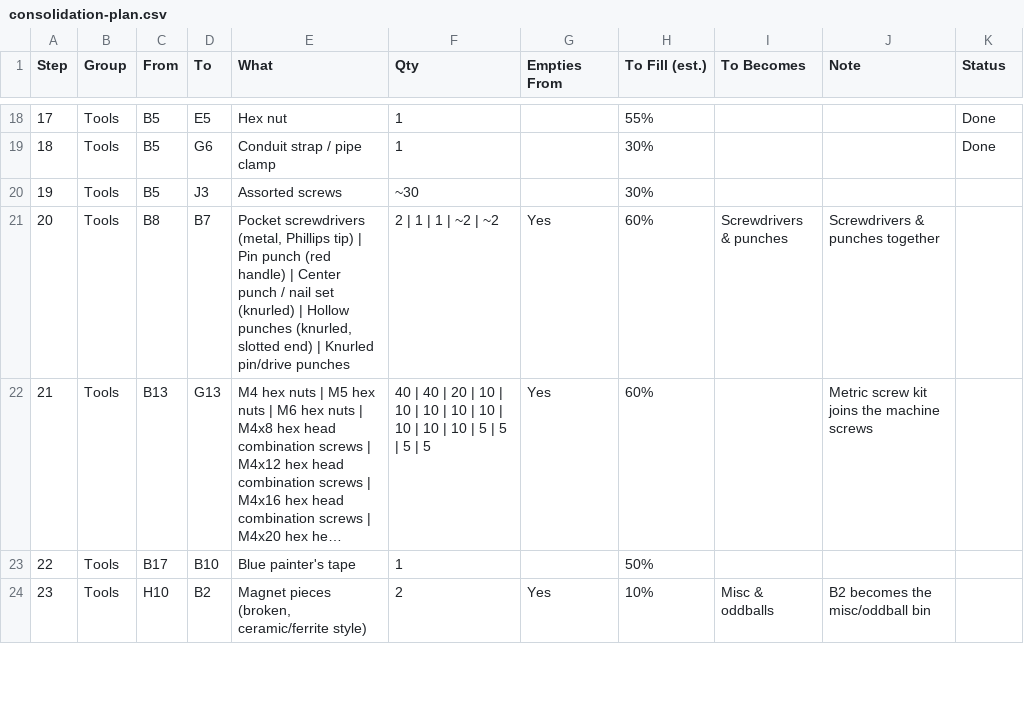
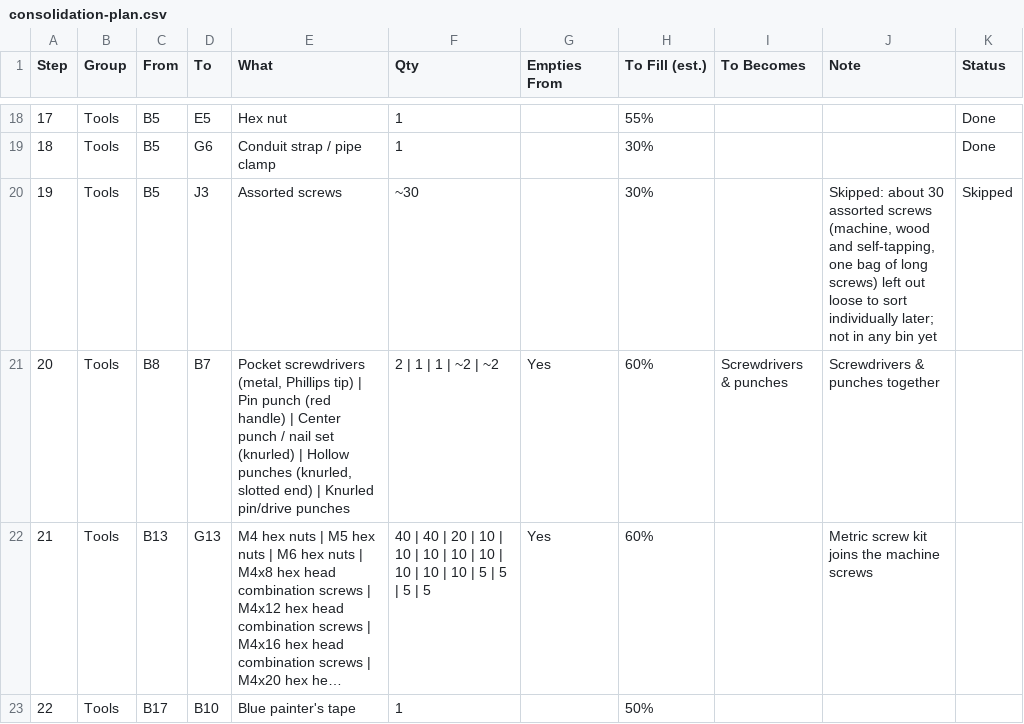
Before and after one commit to rhkim1292/asti-inventory, a CSV file: consolidation-plan.csv, drawn as a sheet; only a part is shown, gaps mark what is left out; the shorter side is filled out with more unchanged rows; long unchanged cells end in ….

```diff
--- a/consolidation-plan.csv
+++ b/consolidation-plan.csv
@@ -19,3 +19,3 @@ Step,Group,From,To,What,Qty,Empties From,To Fill (est.),To Becomes,Note,Status
 18,Tools,B5,G6,Conduit strap / pipe clamp,1,,30%,,,Done
-19,Tools,B5,J3,Assorted screws,~30,,30%,,,
+19,Tools,B5,J3,Assorted screws,~30,,30%,,"Skipped: about 30 assorted screws (machine, wood and self-tapping, one bag of long screws) left out loose to sort individually later; not in any bin yet",Skipped
 20,Tools,B8,B7,"Pocket screwdrivers (metal, Phillips tip) | Pin punch (red handle) | Center punch / nail set (knurled) | Hollow punches (knurled, slotted end) | Knurled pin/drive punches",2 | 1 | 1 | ~2 | ~2,Yes,60%,Screwdrivers & punches,Screwdrivers & punches together,
```
Also changed, not shown: 1 other file.
